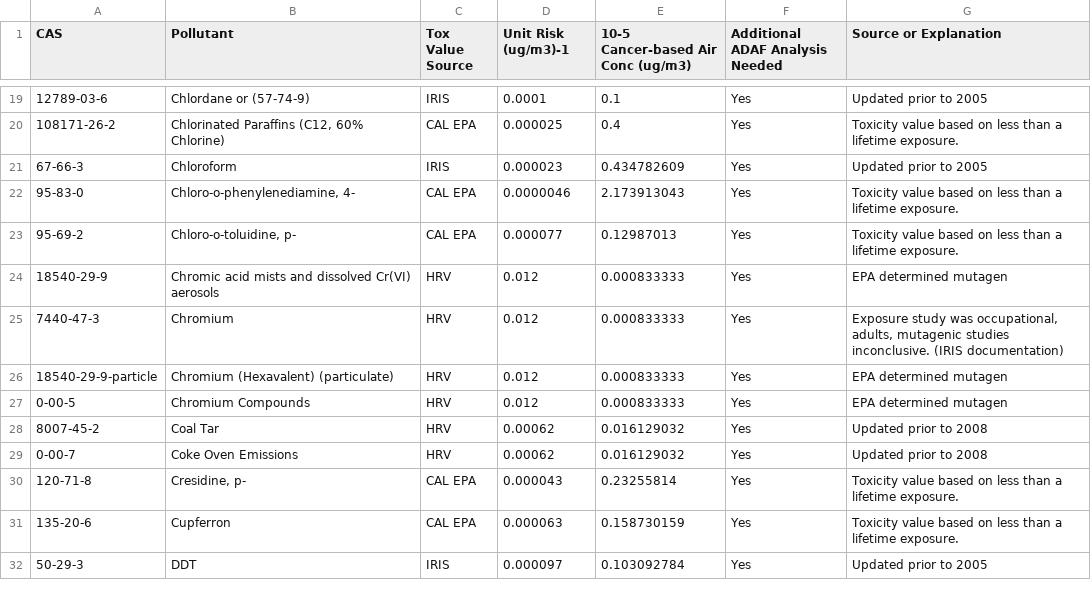
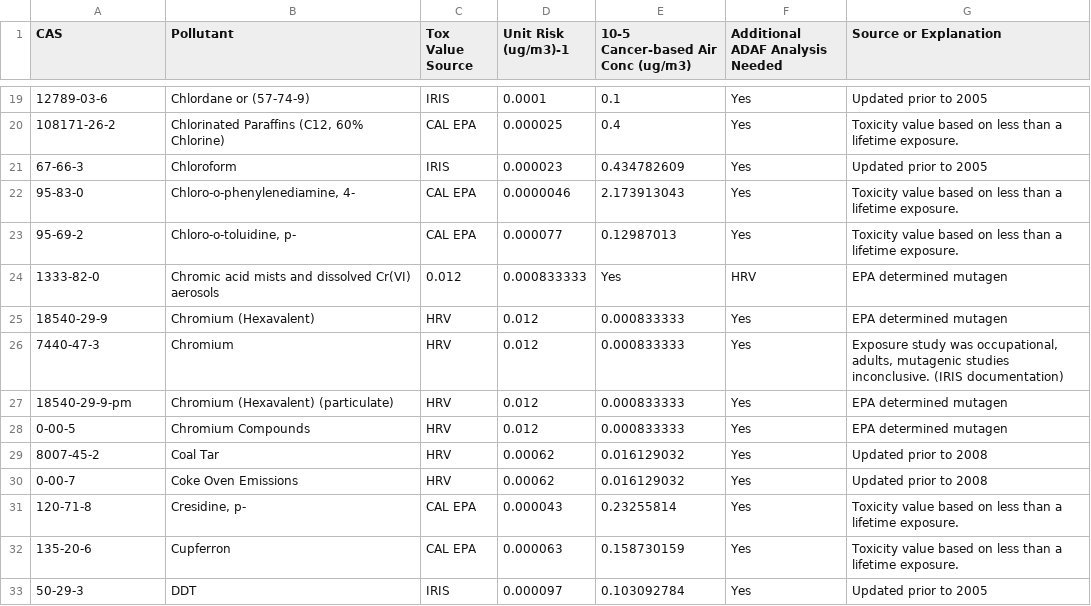
Before and after one commit to MPCA-air/health-values, a CSV file: early_life_adjustment_ADAFs.csv, drawn as a sheet; only a part is shown, gaps mark what is left out.

Commit message:
Update early_life_adjustment_ADAFs.csv

```diff
--- a/early_life_adjustment_ADAFs.csv
+++ b/early_life_adjustment_ADAFs.csv
@@ -23,5 +23,6 @@ CAS,Pollutant,Tox Value Source,Unit Risk (ug/m3)-1,10-5 Cancer-based Air Conc (u
 95-69-2,"Chloro-o-toluidine, p-",CAL EPA,0.000077,0.12987013,Yes,Toxicity value based on less than a lifetime exposure.
-18540-29-9,Chromic acid mists and dissolved Cr(VI) aerosols,HRV,0.012,0.000833333,Yes,EPA determined mutagen
+1333-82-0,Chromic acid mists and dissolved Cr(VI) aerosols,0.012,0.000833333,Yes,HRV,EPA determined mutagen
+18540-29-9,Chromium (Hexavalent),HRV,0.012,0.000833333,Yes,EPA determined mutagen
 7440-47-3,Chromium,HRV,0.012,0.000833333,Yes,"Exposure study was occupational, adults, mutagenic studies inconclusive. (IRIS documentation)"
-18540-29-9-particle,Chromium (Hexavalent) (particulate),HRV,0.012,0.000833333,Yes,EPA determined mutagen
+18540-29-9-pm,Chromium (Hexavalent) (particulate),HRV,0.012,0.000833333,Yes,EPA determined mutagen
 0-00-5,Chromium Compounds,HRV,0.012,0.000833333,Yes,EPA determined mutagen
```
